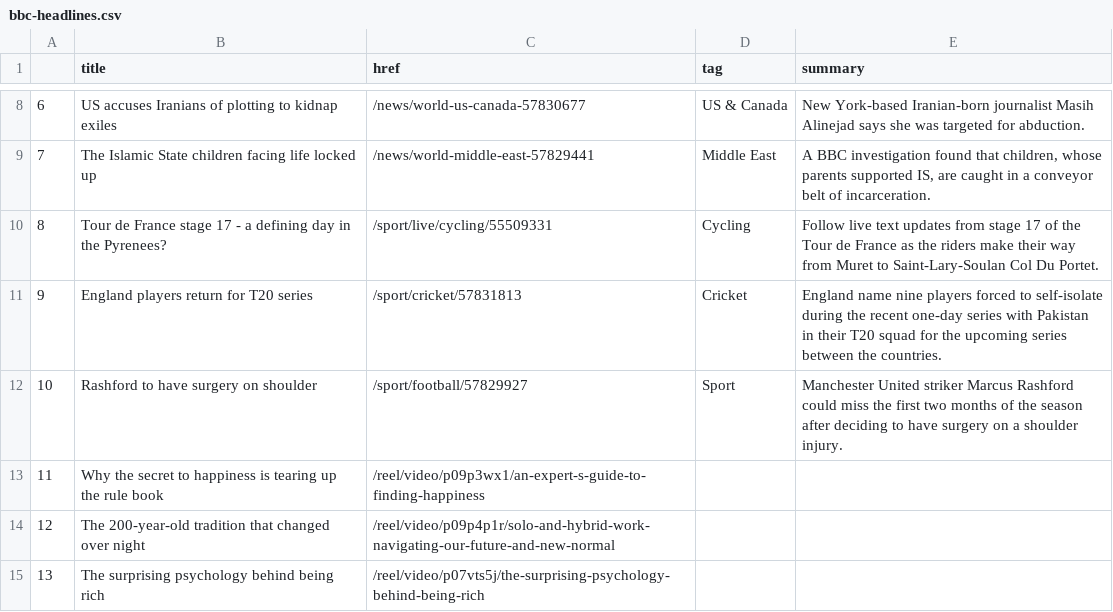
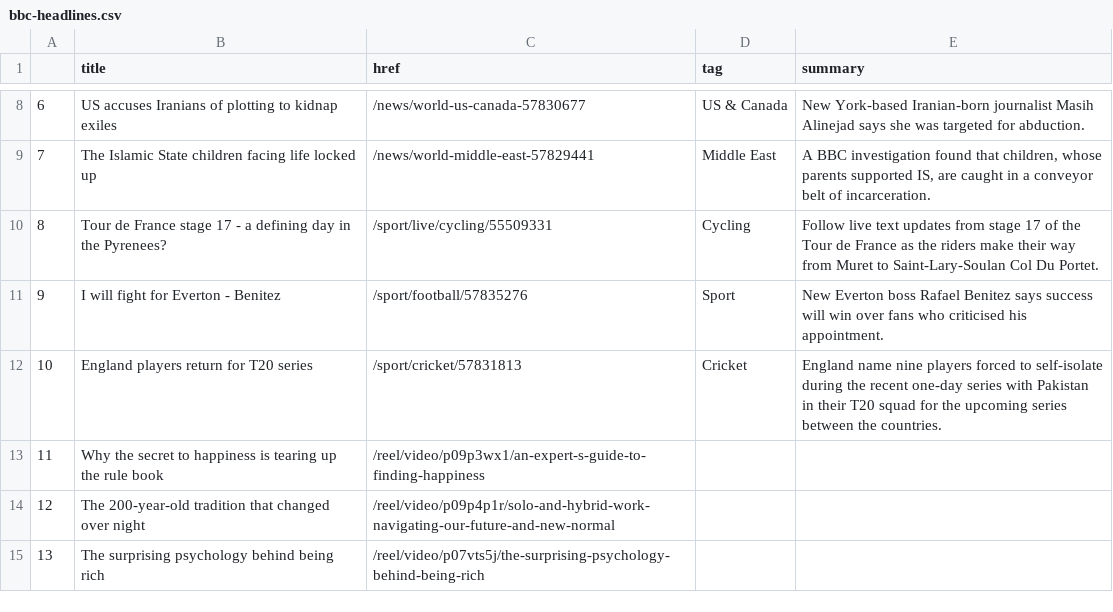
Before and after one commit to FraukeReyer/automatic-scraper, a CSV file: bbc-headlines.csv, drawn as a sheet; only a part is shown, gaps mark what is left out; removed rows and columns are numbered as before the commit, all else as after; the diff names each change by its address in the sheet, - before the commit and + after, or states it on an @@ line.

```diff
--- a/bbc-headlines.csv
+++ b/bbc-headlines.csv
+row 11: 9 | I will fight for Everton - Benitez | /sport/football/57835276 | Sport | New Everton boss Rafael Benitez says success will win over fans who criticised his appointment.
@@ column A renumbered in row 12 @@
-row 12: 10 | Rashford to have surgery on shoulder | /sport/football/57829927 | Sport | Manchester United striker Marcus Rashford could miss the first two months of the season after deciding to have surgery on a shoulder injury.
```
